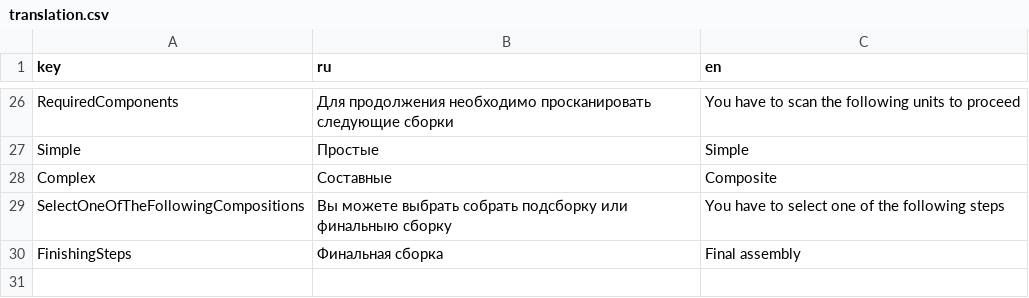
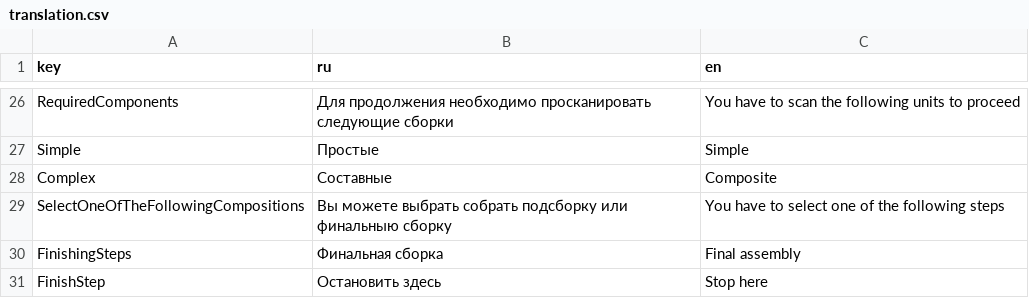
Before and after one commit to Multi-Agent-io/feecc-workbench-frontend, a CSV file: public/translation.csv, drawn as a sheet; only a part is shown, gaps mark what is left out; the diff names each change by its address in the sheet, - before the commit and + after, or states it on an @@ line.

Commit message:
Added step pause and small redesign

```diff
--- a/public/translation.csv
+++ b/public/translation.csv
+row 31: FinishStep | Остановить здесь | Stop here
```
Also changed, not shown: 14 other files.
